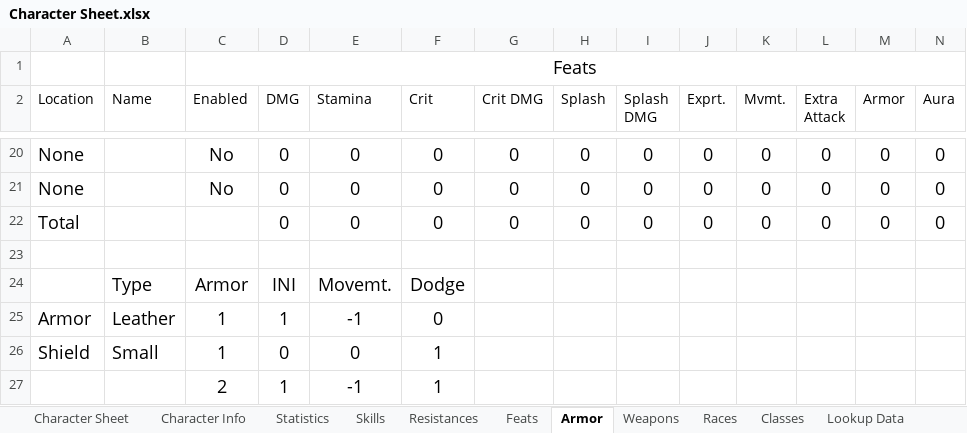
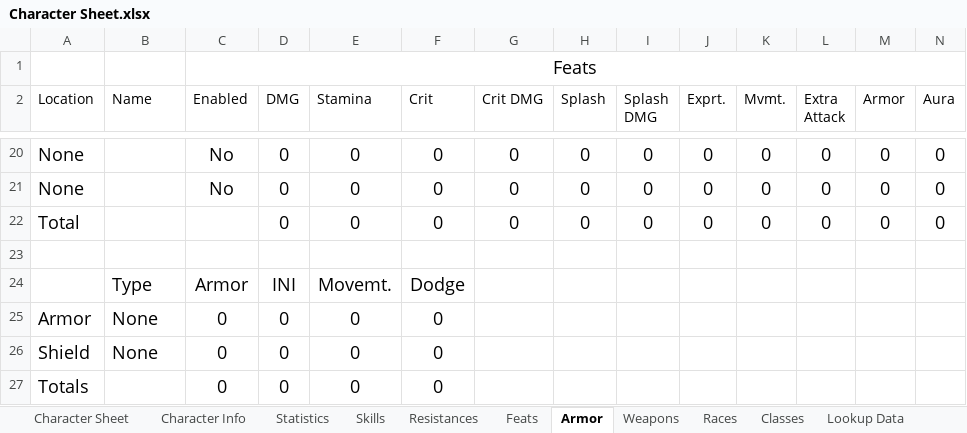
Before and after one commit to ariagaming/aria-excel, an Excel workbook: Character Sheet.xlsx, sheet Armor, drawn as a sheet; only a part is shown, gaps mark what is left out; values as stored, in another font and other column widths than the file's, no borders; table styles not drawn; removed rows and columns are numbered as before the commit, all else as after; rows hold the shown columns only; the diff names each change by its address in the sheet, - before the commit and + after, or states it on an @@ line.

```diff
--- a/Character Sheet.xlsx (sheet Armor)
+++ b/Character Sheet.xlsx (sheet Armor)
-B25 (Name): Leather
+B25 (Name): None
-C25:C26 (Enabled): 1
+C25:C26 (Enabled): 0
-D25 (DMG): 1
+D25 (DMG): 0
-E25 (Stamina): -1
+E25 (Stamina): 0
-B26 (Name): Small
+B26 (Name): None
-F26 (Crit): 1
+F26 (Crit): 0
-row 27:  |  | 2 | 1 | -1 | 1
+row 27: Totals |  | 0 | 0 | 0 | 0
```
Also changed, not shown: sheet Character Sheet, sheet Weapons, sheet Feats, sheet Lookup Data, sheet Character Info, sheet Resistances, 1 more sheet, other sheet tabs, formulas that keep their value.
